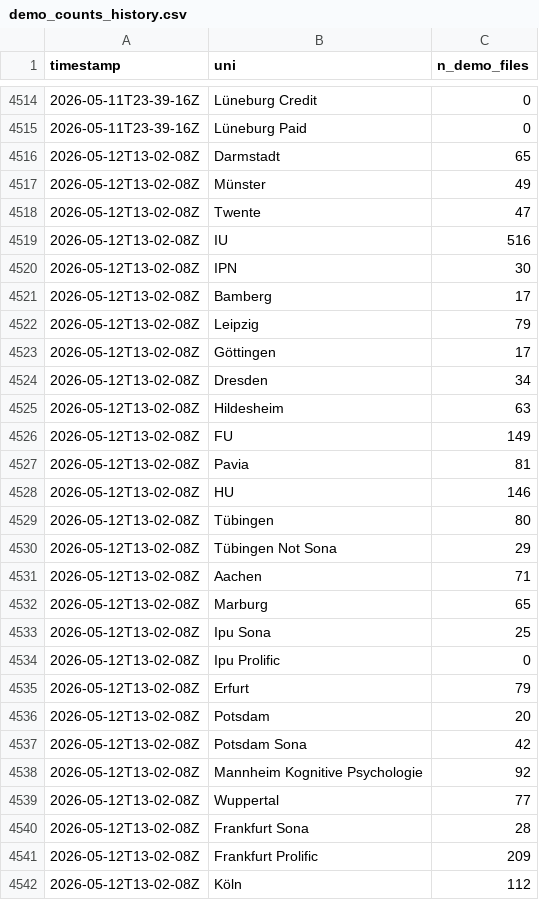
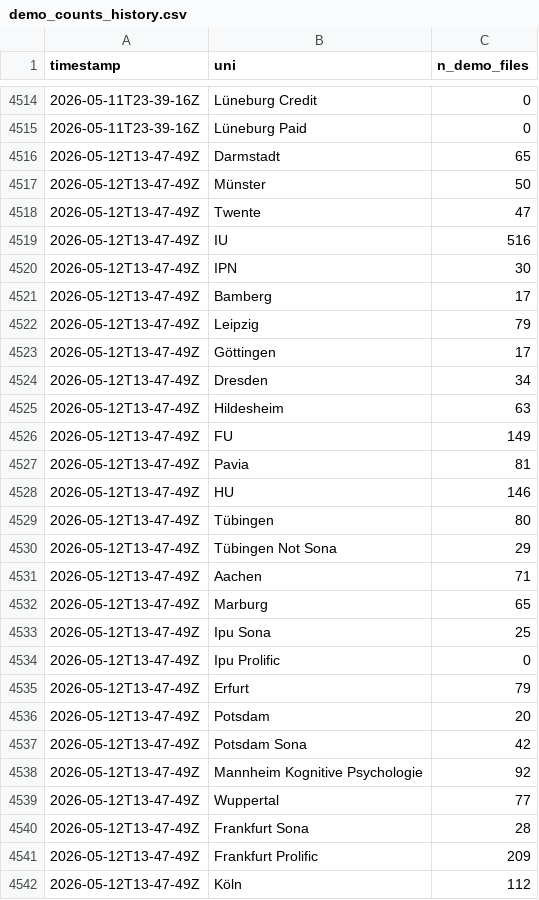
Before and after one commit to schiekiera/German_Lexicon_Multilab_Monitoring, a CSV file: demo_counts_history.csv, drawn as a sheet; only a part is shown, gaps mark what is left out; the diff covers the shown part only.

```diff
--- a/demo_counts_history.csv
+++ b/demo_counts_history.csv
@@ -4515,28 +4515,28 @@ timestamp,uni,n_demo_files
 2026-05-11T23-39-16Z,Lüneburg Paid,0
-2026-05-12T13-02-08Z,Darmstadt,65
-2026-05-12T13-02-08Z,Münster,49
-2026-05-12T13-02-08Z,Twente,47
-2026-05-12T13-02-08Z,IU,516
-2026-05-12T13-02-08Z,IPN,30
-2026-05-12T13-02-08Z,Bamberg,17
-2026-05-12T13-02-08Z,Leipzig,79
-2026-05-12T13-02-08Z,Göttingen,17
-2026-05-12T13-02-08Z,Dresden,34
-2026-05-12T13-02-08Z,Hildesheim,63
-2026-05-12T13-02-08Z,FU,149
-2026-05-12T13-02-08Z,Pavia,81
-2026-05-12T13-02-08Z,HU,146
-2026-05-12T13-02-08Z,Tübingen,80
-2026-05-12T13-02-08Z,Tübingen Not Sona,29
-2026-05-12T13-02-08Z,Aachen,71
-2026-05-12T13-02-08Z,Marburg,65
-2026-05-12T13-02-08Z,Ipu Sona,25
-2026-05-12T13-02-08Z,Ipu Prolific,0
-2026-05-12T13-02-08Z,Erfurt,79
-2026-05-12T13-02-08Z,Potsdam,20
-2026-05-12T13-02-08Z,Potsdam Sona,42
-2026-05-12T13-02-08Z,Mannheim Kognitive Psychologie,92
-2026-05-12T13-02-08Z,Wuppertal,77
-2026-05-12T13-02-08Z,Frankfurt Sona,28
-2026-05-12T13-02-08Z,Frankfurt Prolific,209
-2026-05-12T13-02-08Z,Köln,112
+2026-05-12T13-47-49Z,Darmstadt,65
+2026-05-12T13-47-49Z,Münster,50
+2026-05-12T13-47-49Z,Twente,47
+2026-05-12T13-47-49Z,IU,516
+2026-05-12T13-47-49Z,IPN,30
+2026-05-12T13-47-49Z,Bamberg,17
+2026-05-12T13-47-49Z,Leipzig,79
+2026-05-12T13-47-49Z,Göttingen,17
+2026-05-12T13-47-49Z,Dresden,34
+2026-05-12T13-47-49Z,Hildesheim,63
+2026-05-12T13-47-49Z,FU,149
+2026-05-12T13-47-49Z,Pavia,81
+2026-05-12T13-47-49Z,HU,146
+2026-05-12T13-47-49Z,Tübingen,80
+2026-05-12T13-47-49Z,Tübingen Not Sona,29
+2026-05-12T13-47-49Z,Aachen,71
+2026-05-12T13-47-49Z,Marburg,65
+2026-05-12T13-47-49Z,Ipu Sona,25
+2026-05-12T13-47-49Z,Ipu Prolific,0
+2026-05-12T13-47-49Z,Erfurt,79
+2026-05-12T13-47-49Z,Potsdam,20
+2026-05-12T13-47-49Z,Potsdam Sona,42
+2026-05-12T13-47-49Z,Mannheim Kognitive Psychologie,92
+2026-05-12T13-47-49Z,Wuppertal,77
+2026-05-12T13-47-49Z,Frankfurt Sona,28
+2026-05-12T13-47-49Z,Frankfurt Prolific,209
+2026-05-12T13-47-49Z,Köln,112
```
Also changed, not shown: 13 edited cells elsewhere in this file, demo_counts_latest.csv, 5 other files.
